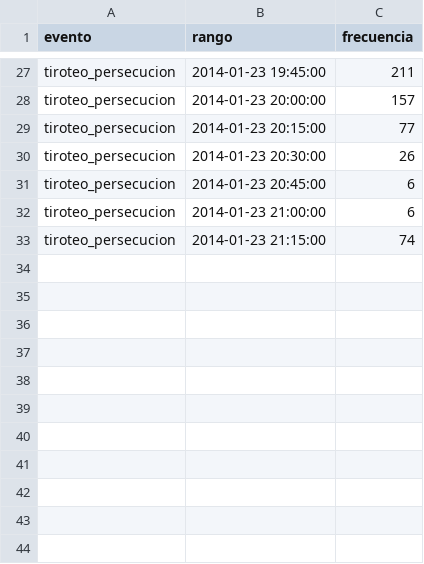
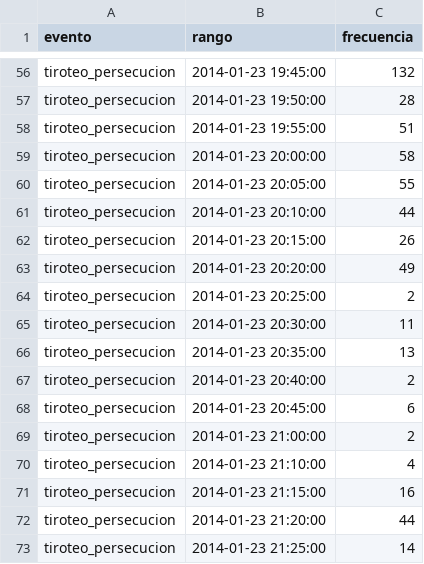
Before and after one commit to mjfvillanueva/Vis2021, a CSV file: retro_blog_line.csv, drawn as a sheet; only a part is shown, gaps mark what is left out; the diff covers the shown part only.

```diff
--- a/retro_blog_line.csv
+++ b/retro_blog_line.csv
@@ -27,7 +56,18 @@
-"tiroteo_persecucion",2014-01-23 19:45:00,211
-"tiroteo_persecucion",2014-01-23 20:00:00,157
-"tiroteo_persecucion",2014-01-23 20:15:00,77
-"tiroteo_persecucion",2014-01-23 20:30:00,26
+"tiroteo_persecucion",2014-01-23 19:45:00,132
+"tiroteo_persecucion",2014-01-23 19:50:00,28
+"tiroteo_persecucion",2014-01-23 19:55:00,51
+"tiroteo_persecucion",2014-01-23 20:00:00,58
+"tiroteo_persecucion",2014-01-23 20:05:00,55
+"tiroteo_persecucion",2014-01-23 20:10:00,44
+"tiroteo_persecucion",2014-01-23 20:15:00,26
+"tiroteo_persecucion",2014-01-23 20:20:00,49
+"tiroteo_persecucion",2014-01-23 20:25:00,2
+"tiroteo_persecucion",2014-01-23 20:30:00,11
+"tiroteo_persecucion",2014-01-23 20:35:00,13
+"tiroteo_persecucion",2014-01-23 20:40:00,2
 "tiroteo_persecucion",2014-01-23 20:45:00,6
-"tiroteo_persecucion",2014-01-23 21:00:00,6
-"tiroteo_persecucion",2014-01-23 21:15:00,74
+"tiroteo_persecucion",2014-01-23 21:00:00,2
+"tiroteo_persecucion",2014-01-23 21:10:00,4
+"tiroteo_persecucion",2014-01-23 21:15:00,16
+"tiroteo_persecucion",2014-01-23 21:20:00,44
+"tiroteo_persecucion",2014-01-23 21:25:00,14
```
Also changed, not shown: 29 added rows and 23 edited cells elsewhere in this file.
